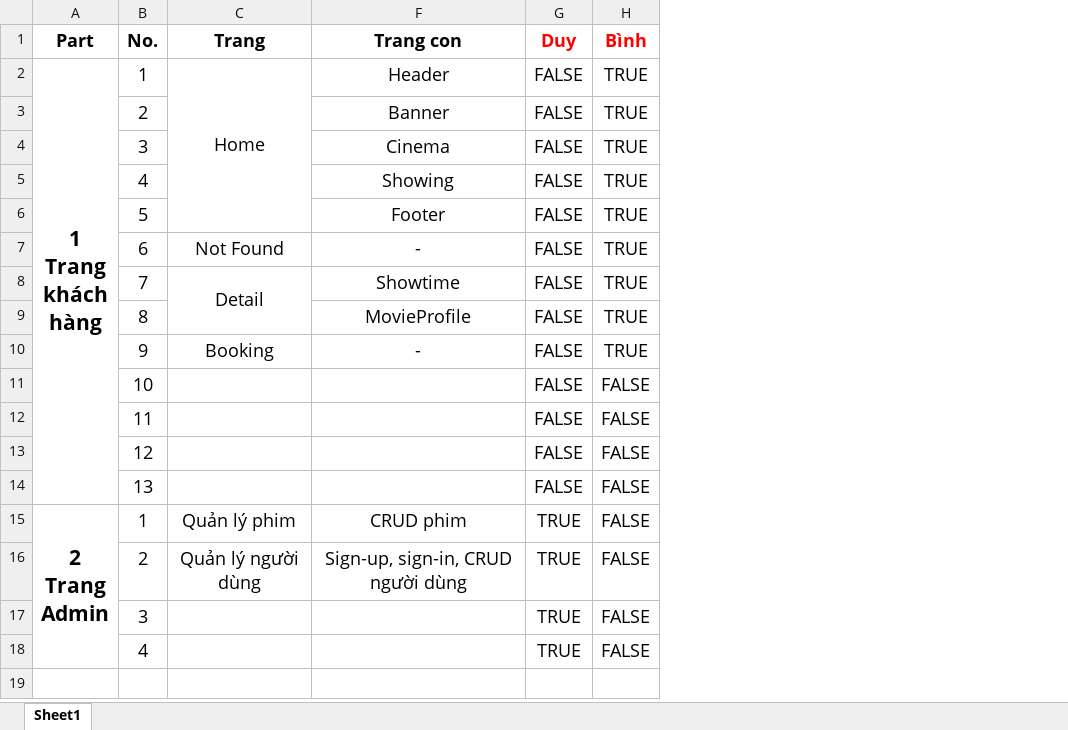
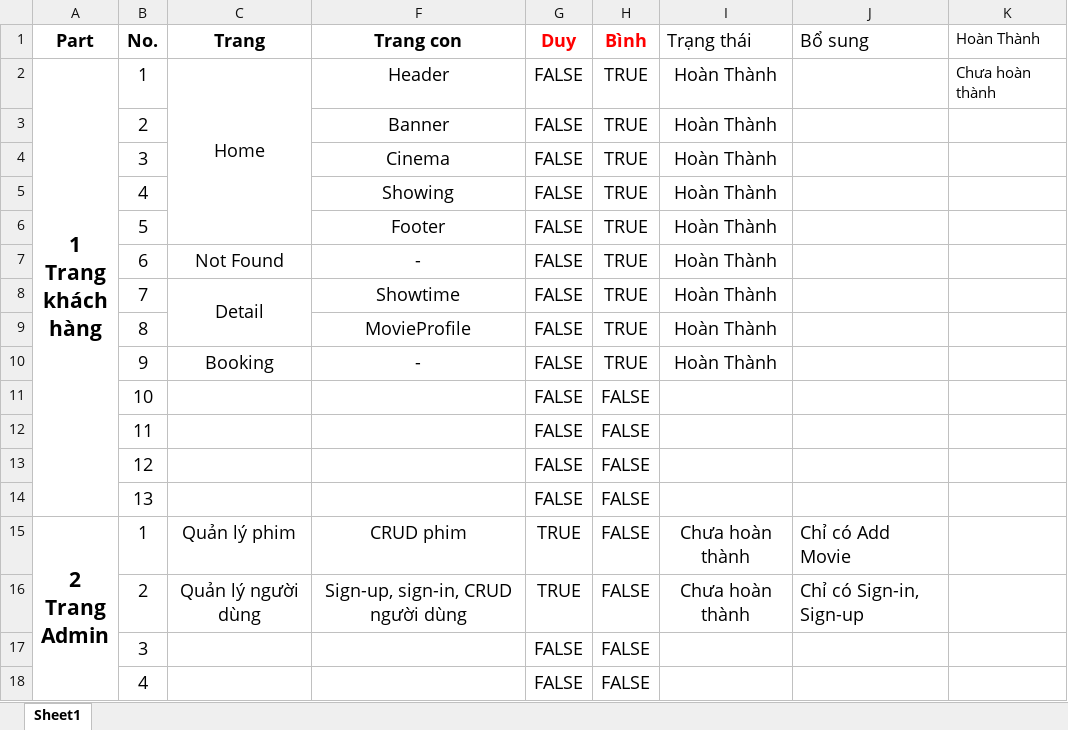
Before and after one commit to binhnguuyen/BC53_Capstone_ProjectMovie_Binh, an Excel workbook: PhanCongDuAn/Capstone_React_Movie_Phân công dự án.xlsx, sheet Sheet1, drawn as a sheet; values as stored, in another font and other column widths than the file's, no borders; charts and pictures and conditional formats not drawn; the diff names each change by its address in the sheet, - before the commit and + after, or states it on an @@ line.

```diff
--- a/PhanCongDuAn/Capstone_React_Movie_Phân công dự án.xlsx (sheet Sheet1)
+++ b/PhanCongDuAn/Capstone_React_Movie_Phân công dự án.xlsx (sheet Sheet1)
+column I (Trạng thái), rows 2-16: Hoàn Thành | Hoàn Thành | Hoàn Thành | Hoàn Thành | Hoàn Thành | Hoàn Thành | Hoàn Thành | Hoàn Thành | Hoàn Thành |  |  |  |  | Chưa hoàn thành | Chưa hoàn thành
+column J (Bổ sung), rows 15-16: Chỉ có Add Movie | Chỉ có Sign-in, Sign-up
+column K (Hoàn Thành), row 2: Chưa hoàn thành
-G17:G18 (Duy): TRUE
+G17:G18 (Duy): FALSE
```
Also changed, not shown: charts or pictures, 4 other files.
